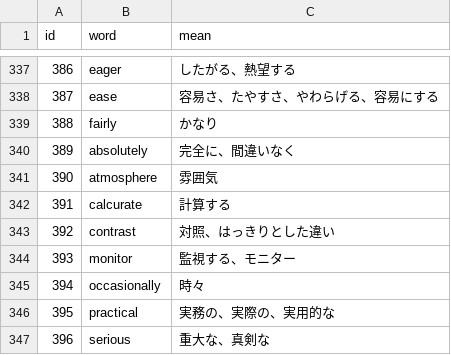
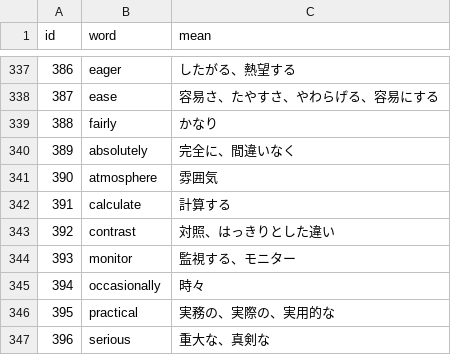
Before and after one commit to AZUMArin/practice, a CSV file: golden.csv, drawn as a sheet; only a part is shown, gaps mark what is left out.

Commit message:
Update golden.csv

```diff
--- a/golden.csv
+++ b/golden.csv
@@ -341,3 +341,3 @@ id,word,mean
 390,atmosphere,雰囲気
-391,calcurate,計算する
+391,calculate,計算する
 392,contrast,対照、はっきりとした違い
```
